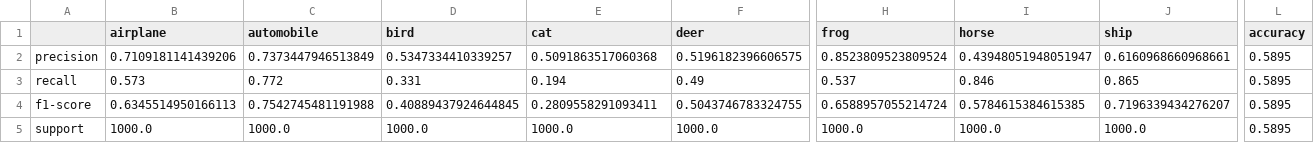
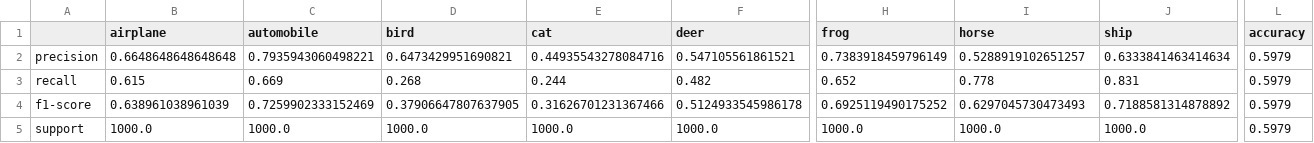
Before and after one commit to Sagar063/week7_ERAV4_CIFAR_10_Model_Experiments, a CSV file: results/classification_report.csv, drawn as a sheet; only a part is shown, gaps mark what is left out; the diff covers the shown part only; the diff names each change by its address in the sheet, - before the commit and + after, or states it on an @@ line.

```diff
--- a/results/classification_report.csv
+++ b/results/classification_report.csv
-B2 (airplane): 0.7109181141439206
+B2 (airplane): 0.6648648648648648
-C2 (automobile): 0.7373447946513849
+C2 (automobile): 0.7935943060498221
-D2 (bird): 0.5347334410339257
+D2 (bird): 0.6473429951690821
-E2 (cat): 0.5091863517060368
+E2 (cat): 0.44935543278084716
-F2 (deer): 0.5196182396606575
+F2 (deer): 0.547105561861521
-H2 (frog): 0.8523809523809524
+H2 (frog): 0.7383918459796149
-I2 (horse): 0.43948051948051947
+I2 (horse): 0.5288919102651257
-J2 (ship): 0.6160968660968661
+J2 (ship): 0.6333841463414634
-L2:L5 (accuracy): 0.5895
+L2:L5 (accuracy): 0.5979
-B3 (airplane): 0.573
+B3 (airplane): 0.615
-C3 (automobile): 0.772
+C3 (automobile): 0.669
-D3 (bird): 0.331
+D3 (bird): 0.268
-E3 (cat): 0.194
+E3 (cat): 0.244
-F3 (deer): 0.49
+F3 (deer): 0.482
-H3 (frog): 0.537
+H3 (frog): 0.652
-I3 (horse): 0.846
+I3 (horse): 0.778
-J3 (ship): 0.865
+J3 (ship): 0.831
-B4 (airplane): 0.6345514950166113
+B4 (airplane): 0.638961038961039
-C4 (automobile): 0.7542745481191988
+C4 (automobile): 0.7259902333152469
-D4 (bird): 0.40889437924644845
+D4 (bird): 0.37906647807637905
-E4 (cat): 0.2809558291093411
+E4 (cat): 0.31626701231367466
-F4 (deer): 0.5043746783324755
+F4 (deer): 0.5124933545986178
-H4 (frog): 0.6588957055214724
+H4 (frog): 0.6925119490175252
-I4 (horse): 0.5784615384615385
+I4 (horse): 0.6297045730473493
-J4 (ship): 0.7196339434276207
+J4 (ship): 0.7188581314878892
```
Also changed, not shown: 11 edited cells elsewhere in this file, 40 other files.
